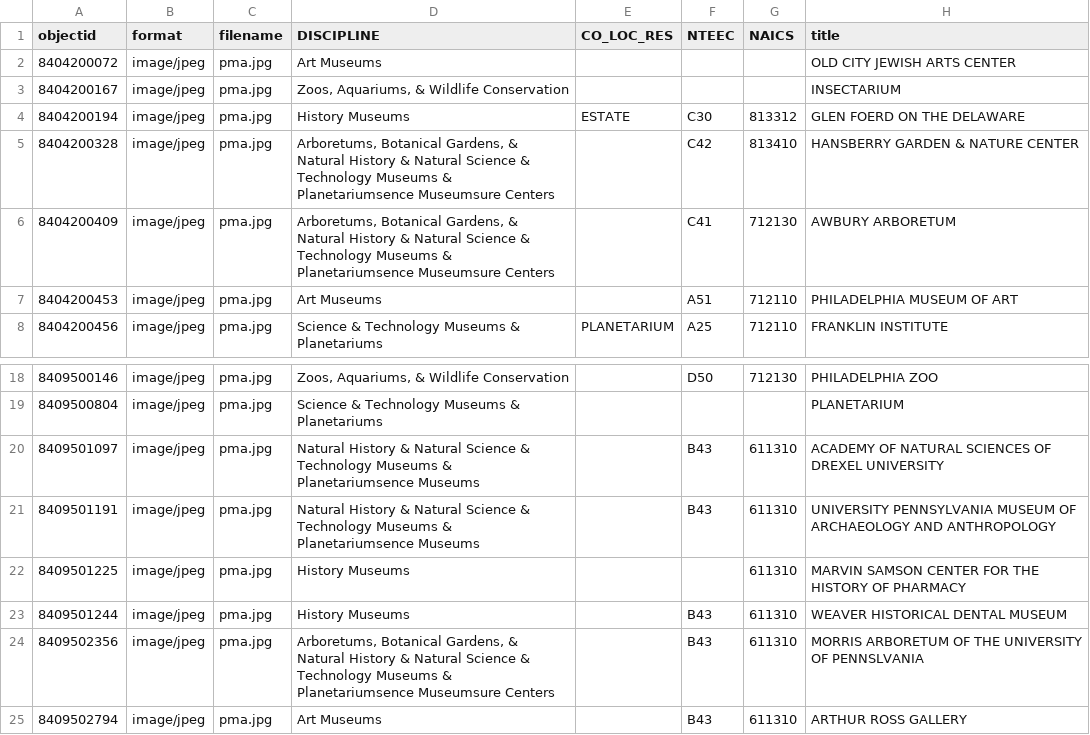
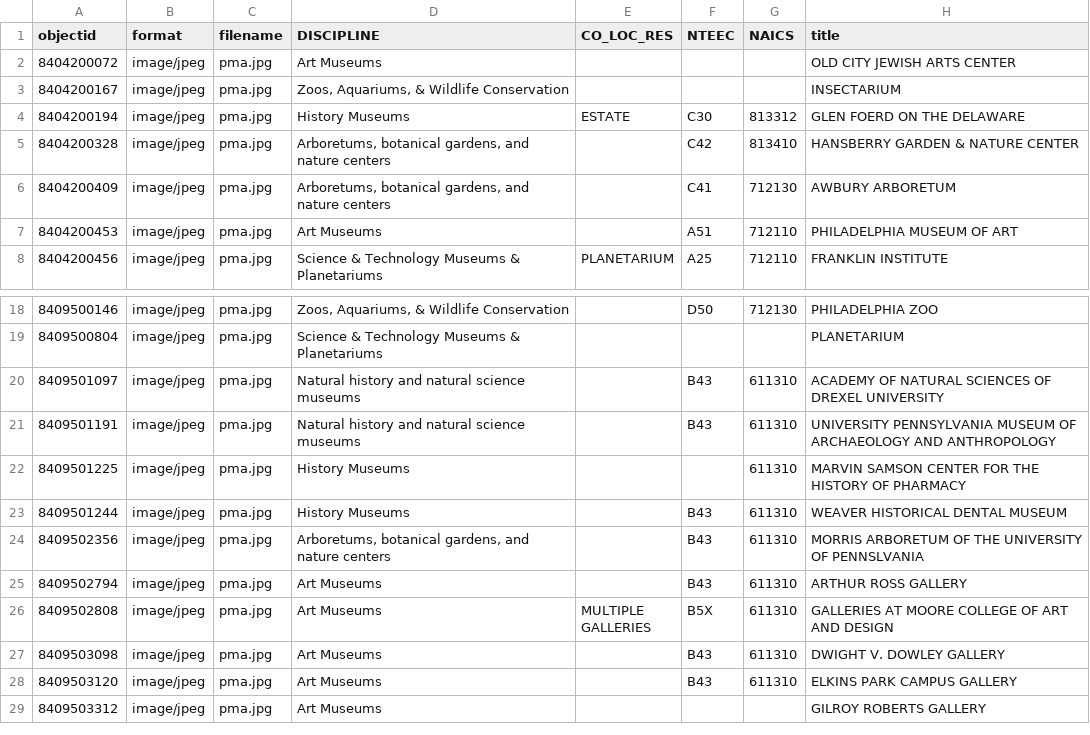
Before and after one commit to sdbd-dreamlab/sdbd2025, a CSV file: _data/imls.csv, drawn as a sheet; only a part is shown, gaps mark what is left out; the shorter side is filled out with more unchanged rows; the diff names each change by its address in the sheet, - before the commit and + after, or states it on an @@ line.

Commit message:
Update imls.csv

```diff
--- a/_data/imls.csv
+++ b/_data/imls.csv
-D5:D6 (DISCIPLINE): Arboretums, Botanical Gardens, & Natural History & Natural Science & Technology Museums & Planetariumsence Museumsure Centers
+D5:D6 (DISCIPLINE): Arboretums, botanical gardens, and nature centers
-D20:D21 (DISCIPLINE): Natural History & Natural Science & Technology Museums & Planetariumsence Museums
+D20:D21 (DISCIPLINE): Natural history and natural science museums
-D24 (DISCIPLINE): Arboretums, Botanical Gardens, & Natural History & Natural Science & Technology Museums & Planetariumsence Museumsure Centers
+D24 (DISCIPLINE): Arboretums, botanical gardens, and nature centers
```
